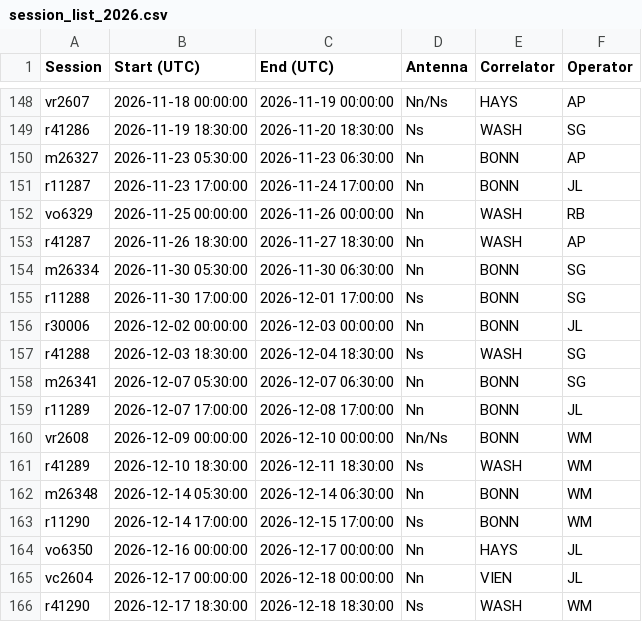
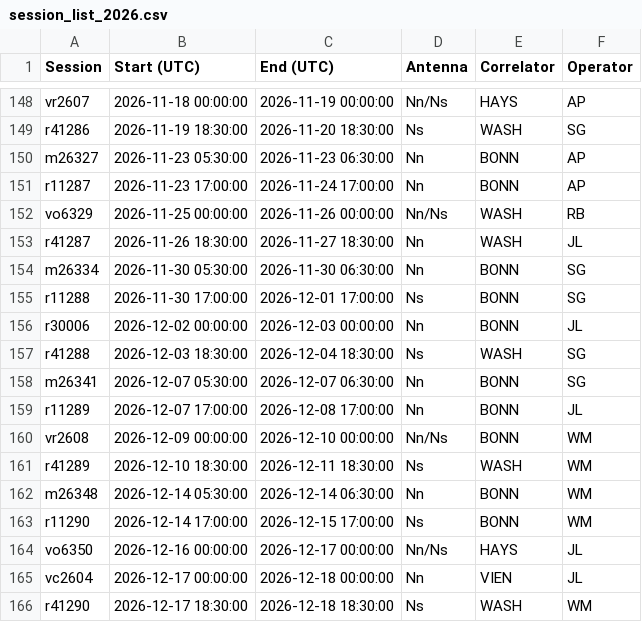
Before and after one commit to Aprot1/vlbiMonitoring, a CSV file: utils/session_list_2026.csv, drawn as a sheet; only a part is shown, gaps mark what is left out.

```diff
--- a/utils/session_list_2026.csv
+++ b/utils/session_list_2026.csv
@@ -150,5 +150,5 @@ r41286,2026-11-19 18:30:00,2026-11-20 18:30:00,Ns,WASH,SG
 m26327,2026-11-23 05:30:00,2026-11-23 06:30:00,Nn,BONN,AP
-r11287,2026-11-23 17:00:00,2026-11-24 17:00:00,Nn,BONN,JL
-vo6329,2026-11-25 00:00:00,2026-11-26 00:00:00,Nn,WASH,RB
-r41287,2026-11-26 18:30:00,2026-11-27 18:30:00,Nn,WASH,AP
+r11287,2026-11-23 17:00:00,2026-11-24 17:00:00,Nn,BONN,AP
+vo6329,2026-11-25 00:00:00,2026-11-26 00:00:00,Nn/Ns,WASH,RB
+r41287,2026-11-26 18:30:00,2026-11-27 18:30:00,Nn,WASH,JL
 m26334,2026-11-30 05:30:00,2026-11-30 06:30:00,Nn,BONN,SG
@@ -163,3 +163,3 @@ m26348,2026-12-14 05:30:00,2026-12-14 06:30:00,Nn,BONN,WM
 r11290,2026-12-14 17:00:00,2026-12-15 17:00:00,Ns,BONN,WM
-vo6350,2026-12-16 00:00:00,2026-12-17 00:00:00,Nn,HAYS,JL
+vo6350,2026-12-16 00:00:00,2026-12-17 00:00:00,Nn/Ns,HAYS,JL
 vc2604,2026-12-17 00:00:00,2026-12-18 00:00:00,Nn,VIEN,JL
```
Also changed, not shown: 9 other files.
